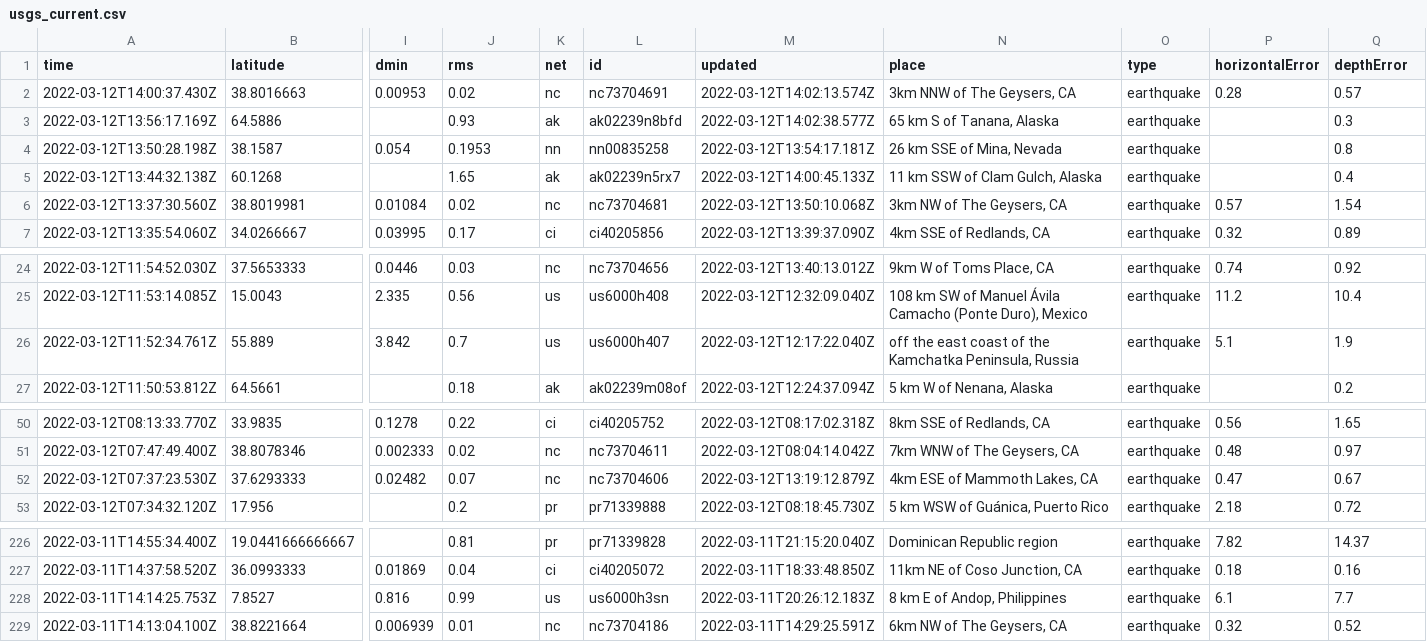
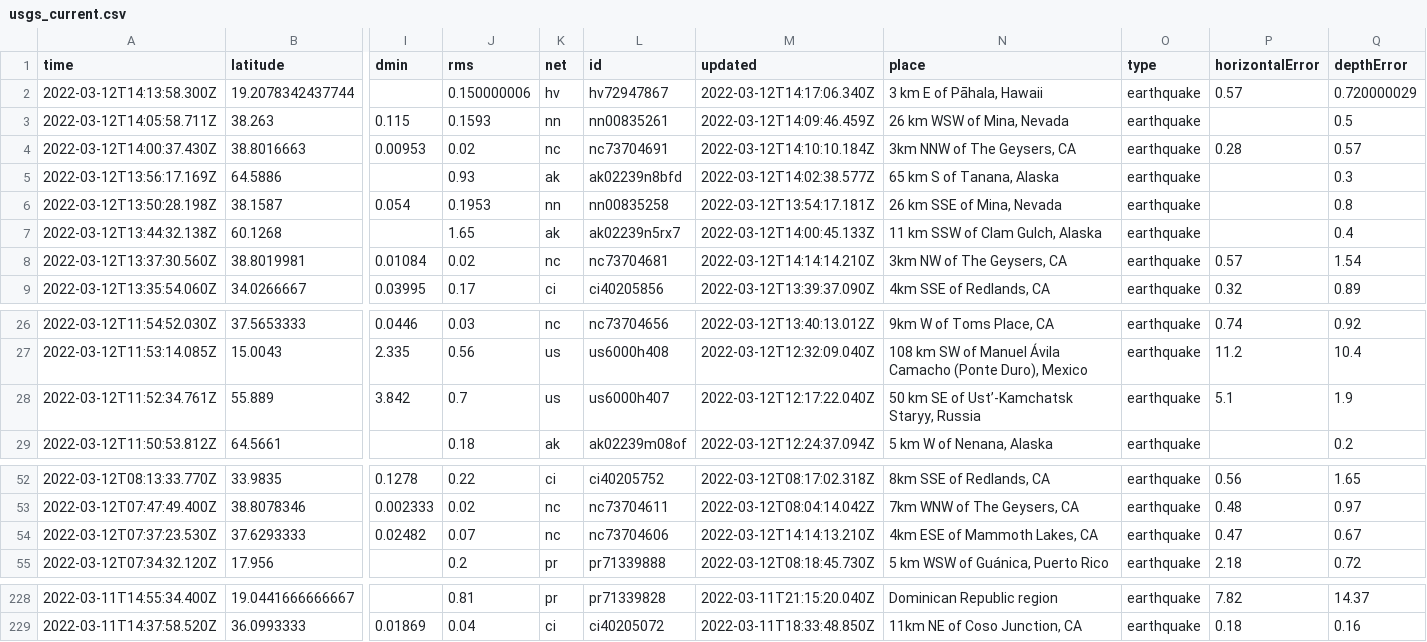
Before and after one commit to DevonMilley/dbk-calendar-actions, a CSV file: usgs_current.csv, drawn as a sheet; only a part is shown, gaps mark what is left out; removed rows and columns are numbered as before the commit, all else as after; rows hold the shown columns only; the diff names each change by its address in the sheet, - before the commit and + after, or states it on an @@ line.

```diff
--- a/usgs_current.csv
+++ b/usgs_current.csv
+row 2: 2022-03-12T14:13:58.300Z | 19.2078342437744 |  | 0.150000006 | hv | hv72947867 | 2022-03-12T14:17:06.340Z | 3 km E of Pāhala, Hawaii | earthquake | 0.57 | 0.720000029
+row 3: 2022-03-12T14:05:58.711Z | 38.263 | 0.115 | 0.1593 | nn | nn00835261 | 2022-03-12T14:09:46.459Z | 26 km WSW of Mina, Nevada | earthquake |  | 0.5
-M4 (updated): 2022-03-12T14:02:13.574Z
+M4 (updated): 2022-03-12T14:10:10.184Z
-M8 (updated): 2022-03-12T13:50:10.068Z
+M8 (updated): 2022-03-12T14:14:14.210Z
-N28 (place): off the east coast of the Kamchatka Peninsula, Russia
+N28 (place): 50 km SE of Ust’-Kamchatsk Staryy, Russia
-M54 (updated): 2022-03-12T13:19:12.879Z
+M54 (updated): 2022-03-12T14:14:13.210Z
-row 228: 2022-03-11T14:14:25.753Z | 7.8527 | 0.816 | 0.99 | us | us6000h3sn | 2022-03-11T20:26:12.183Z | 8 km E of Andop, Philippines | earthquake | 6.1 | 7.7
-row 229: 2022-03-11T14:13:04.100Z | 38.8221664 | 0.006939 | 0.01 | nc | nc73704186 | 2022-03-11T14:29:25.591Z | 6km NW of The Geysers, CA | earthquake | 0.32 | 0.52
```
